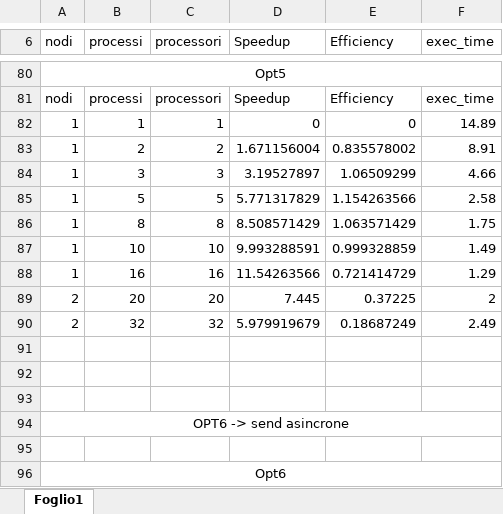
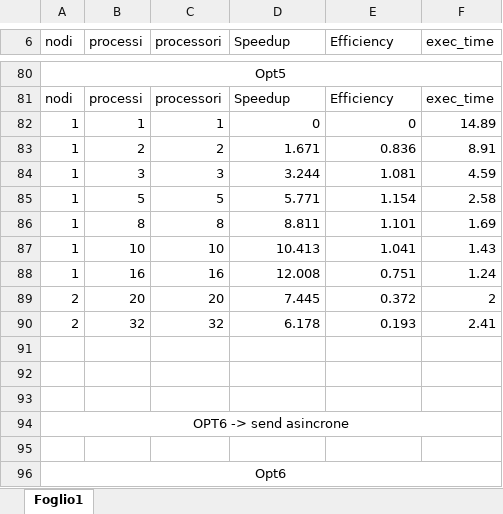
Before and after one commit to Pi0Ant0ni0/recommendationSystemMPI_CPAP, an Excel workbook: performance.xlsx, sheet Foglio1, drawn as a sheet; only a part is shown, gaps mark what is left out; values as stored, in another font and other column widths than the file's, no borders; charts and pictures not drawn; the diff covers the shown part only; the diff names each change by its address in the sheet, - before the commit and + after, or states it on an @@ line.

```diff
--- a/performance.xlsx (sheet Foglio1)
+++ b/performance.xlsx (sheet Foglio1)
-D83 (Speedup): 1.671156004
+D83 (Speedup): 1.671
-E83 (Efficiency): 0.835578002
+E83 (Efficiency): 0.836
-D84 (Speedup): 3.19527897
+D84 (Speedup): 3.244
-E84 (Efficiency): 1.06509299
+E84 (Efficiency): 1.081
-F84 (exec_time): 4.66
+F84 (exec_time): 4.59
-D85 (Speedup): 5.771317829
+D85 (Speedup): 5.771
-E85 (Efficiency): 1.154263566
+E85 (Efficiency): 1.154
-D86 (Speedup): 8.508571429
+D86 (Speedup): 8.811
-E86 (Efficiency): 1.063571429
+E86 (Efficiency): 1.101
-F86 (exec_time): 1.75
+F86 (exec_time): 1.69
-D87 (Speedup): 9.993288591
+D87 (Speedup): 10.413
-E87 (Efficiency): 0.999328859
+E87 (Efficiency): 1.041
-F87 (exec_time): 1.49
+F87 (exec_time): 1.43
-D88 (Speedup): 11.54263566
+D88 (Speedup): 12.008
-E88 (Efficiency): 0.721414729
+E88 (Efficiency): 0.751
-F88 (exec_time): 1.29
+F88 (exec_time): 1.24
-E89 (Efficiency): 0.37225
+E89 (Efficiency): 0.372
-D90 (Speedup): 5.979919679
+D90 (Speedup): 6.178
-E90 (Efficiency): 0.18687249
+E90 (Efficiency): 0.193
-F90 (exec_time): 2.49
+F90 (exec_time): 2.41
```
Also changed, not shown: 53 edited cells elsewhere in this sheet, charts or pictures, 1 other file.
